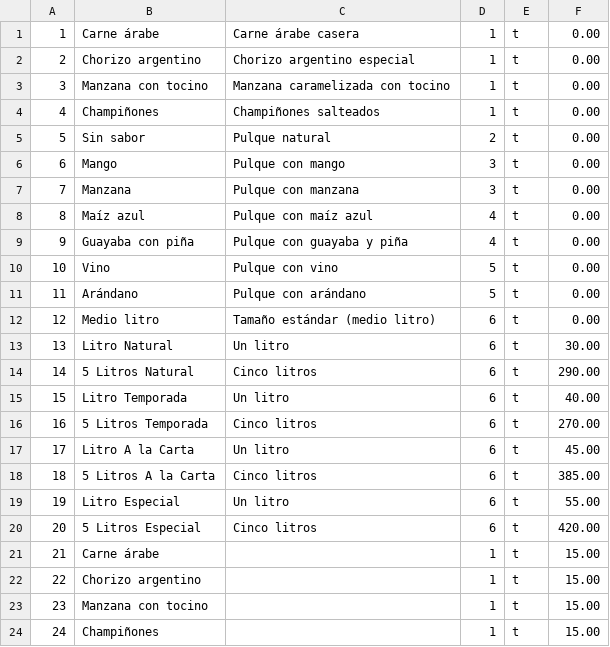
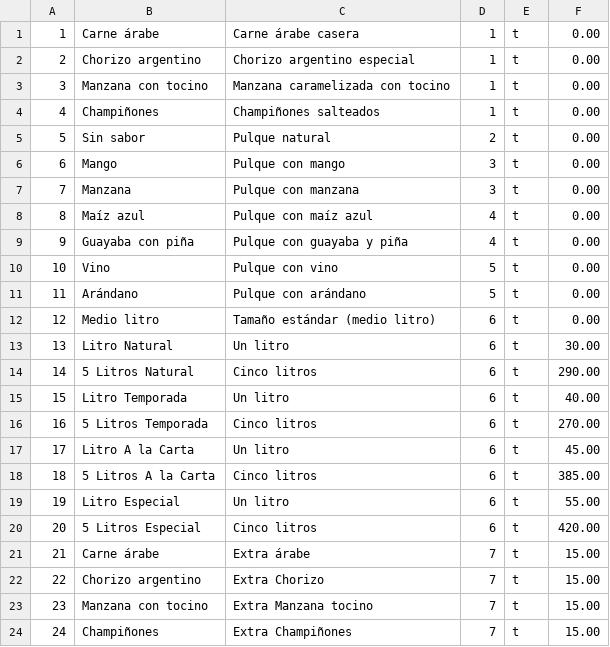
Before and after one commit to Dexinator/Regente2.0, a CSV file: vista tablas sabores/sabores.csv, drawn as a sheet.

```diff
--- a/vista tablas sabores/sabores.csv
+++ b/vista tablas sabores/sabores.csv
@@ -20,5 +20,5 @@
 20,5 Litros Especial,Cinco litros,6,t,420.00
-21,Carne árabe,,1,t,15.00
-22,Chorizo argentino,,1,t,15.00
-23,Manzana con tocino,,1,t,15.00
-24,Champiñones,,1,t,15.00
+21,Carne árabe,Extra árabe,7,t,15.00
+22,Chorizo argentino,Extra Chorizo,7,t,15.00
+23,Manzana con tocino,Extra Manzana tocino,7,t,15.00
+24,Champiñones,Extra Champiñones,7,t,15.00
```
Also changed, not shown: vista tablas sabores/categorias_variantes.csv, 4 other files.
